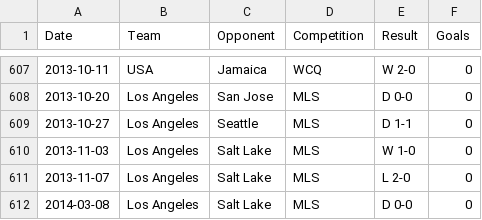
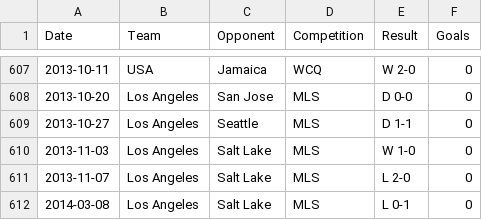
Before and after one commit to soccerlabs/soccerlabs.github.io, a CSV file: landon/LandonGoals.csv, drawn as a sheet; only a part is shown, gaps mark what is left out.

Commit message:
Update LandonGoals.csv

```diff
--- a/landon/LandonGoals.csv
+++ b/landon/LandonGoals.csv
@@ -611,2 +611,2 @@ Date,Team,Opponent,Competition,Result,Goals
 2013-11-07,Los Angeles,Salt Lake,MLS,L 2-0,0
-2014-03-08,Los Angeles,Salt Lake,MLS,D 0-0,0
+2014-03-08,Los Angeles,Salt Lake,MLS,L 0-1,0
```
